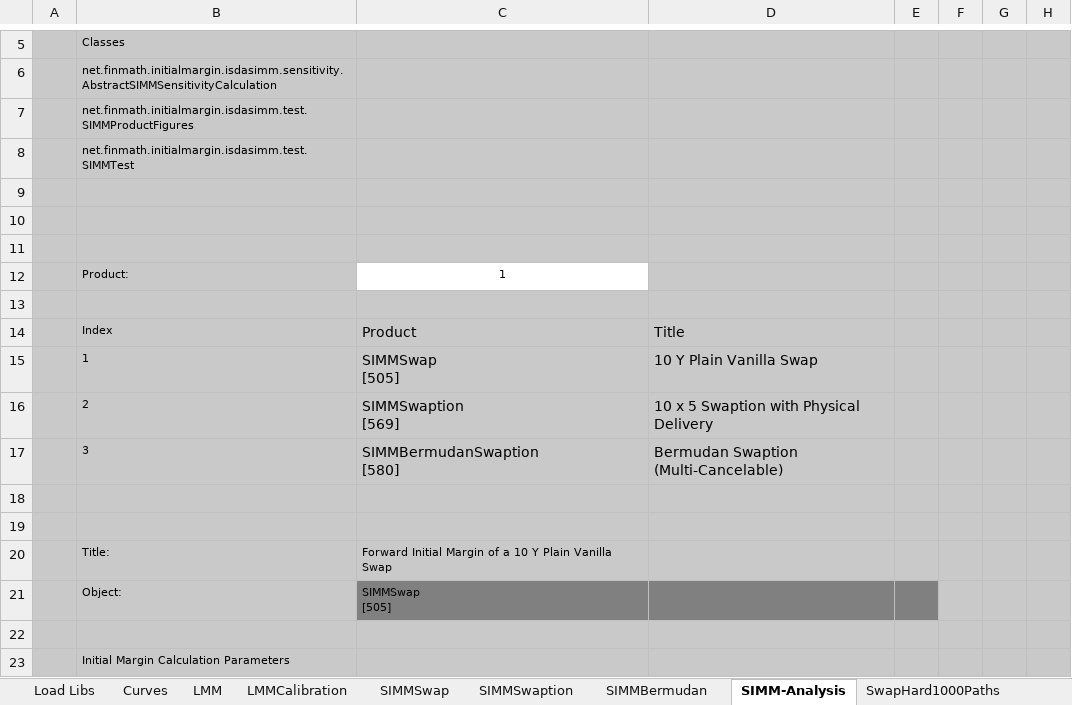
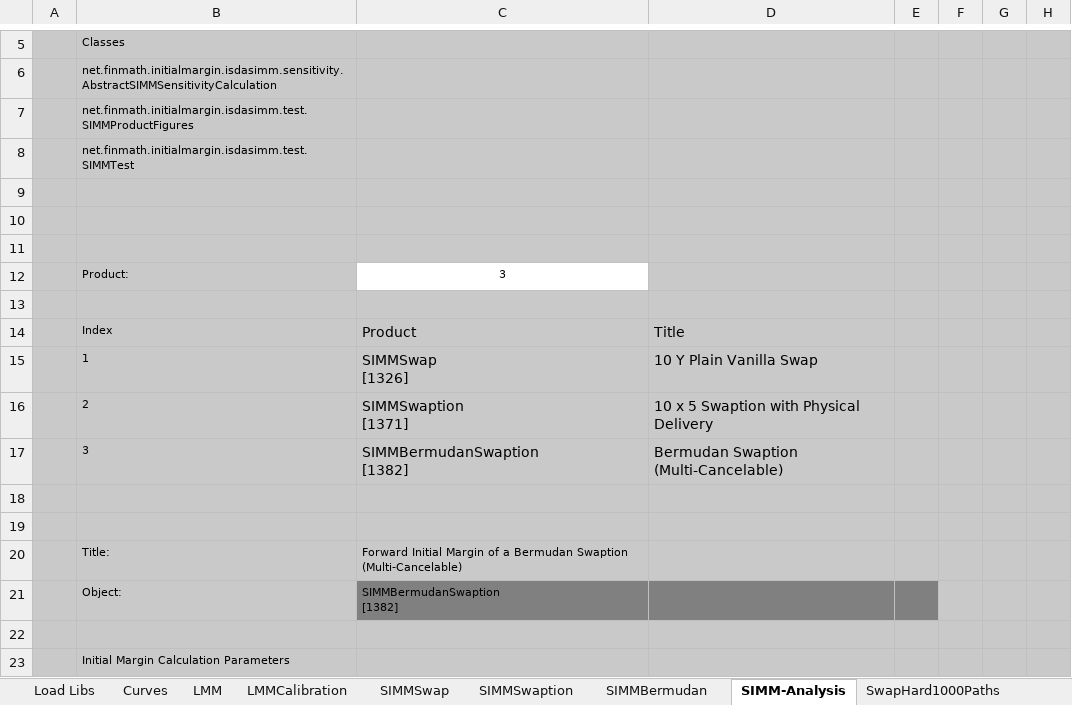
Before and after one commit to finmath/finmath-forward-initial-margin, an Excel workbook: spreadsheets/SIMMProductTest.xlsx, sheet SIMM-Analysis, drawn as a sheet; only a part is shown, gaps mark what is left out; values as stored, in another font and other column widths than the file's, no borders; charts and pictures not drawn; ↵ is a line break in a cell; the diff covers the shown part only; the diff names each change by its address in the sheet, - before the commit and + after, or states it on an @@ line.

```diff
--- a/spreadsheets/SIMMProductTest.xlsx (sheet SIMM-Analysis)
+++ b/spreadsheets/SIMMProductTest.xlsx (sheet SIMM-Analysis)
-C12: 1
+C12: 3
-C15: SIMMSwap ↵ [505]
+C15: SIMMSwap ↵ [1326]
-C16: SIMMSwaption ↵ [569]
+C16: SIMMSwaption ↵ [1371]
-C17: SIMMBermudanSwaption ↵ [580]
+C17: SIMMBermudanSwaption ↵ [1382]
-C20: …of a 10 Y Plain Vanilla Swap
+C20: …of a Bermudan Swaption (Multi-Cancelable)
-C21: SIMMSwap ↵ [505]
+C21: SIMMBermudanSwaption ↵ [1382]
```
Also changed, not shown: 23 edited cells elsewhere in this sheet, sheet LMMCalibration, sheet LMM, sheet SIMMBermudan, sheet Curves, sheet SIMMSwaption, sheet SIMMSwap, 1 more sheet, other sheet tabs, charts or pictures, spreadsheets/InitialMarginRegression.xlsx.
